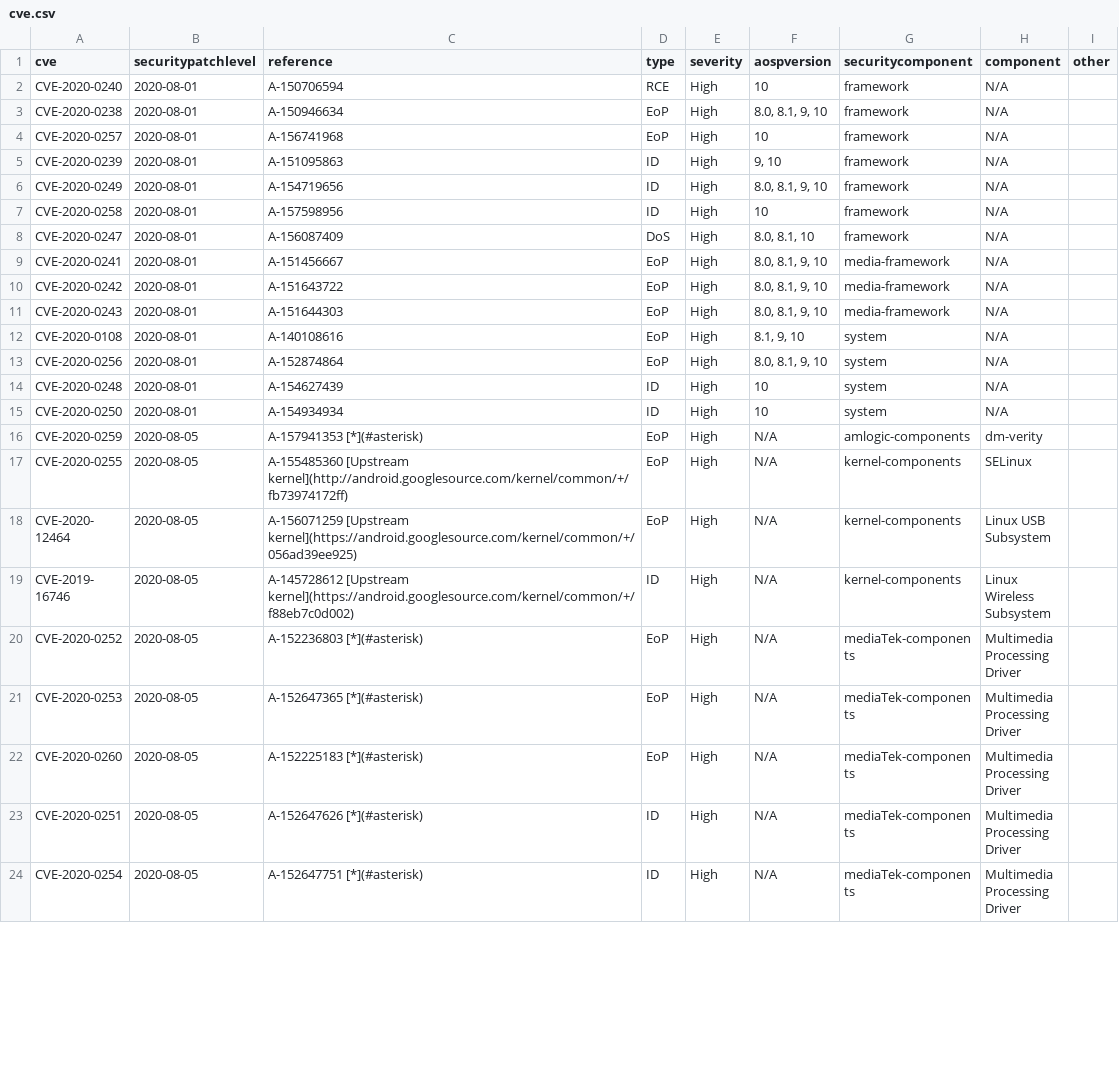
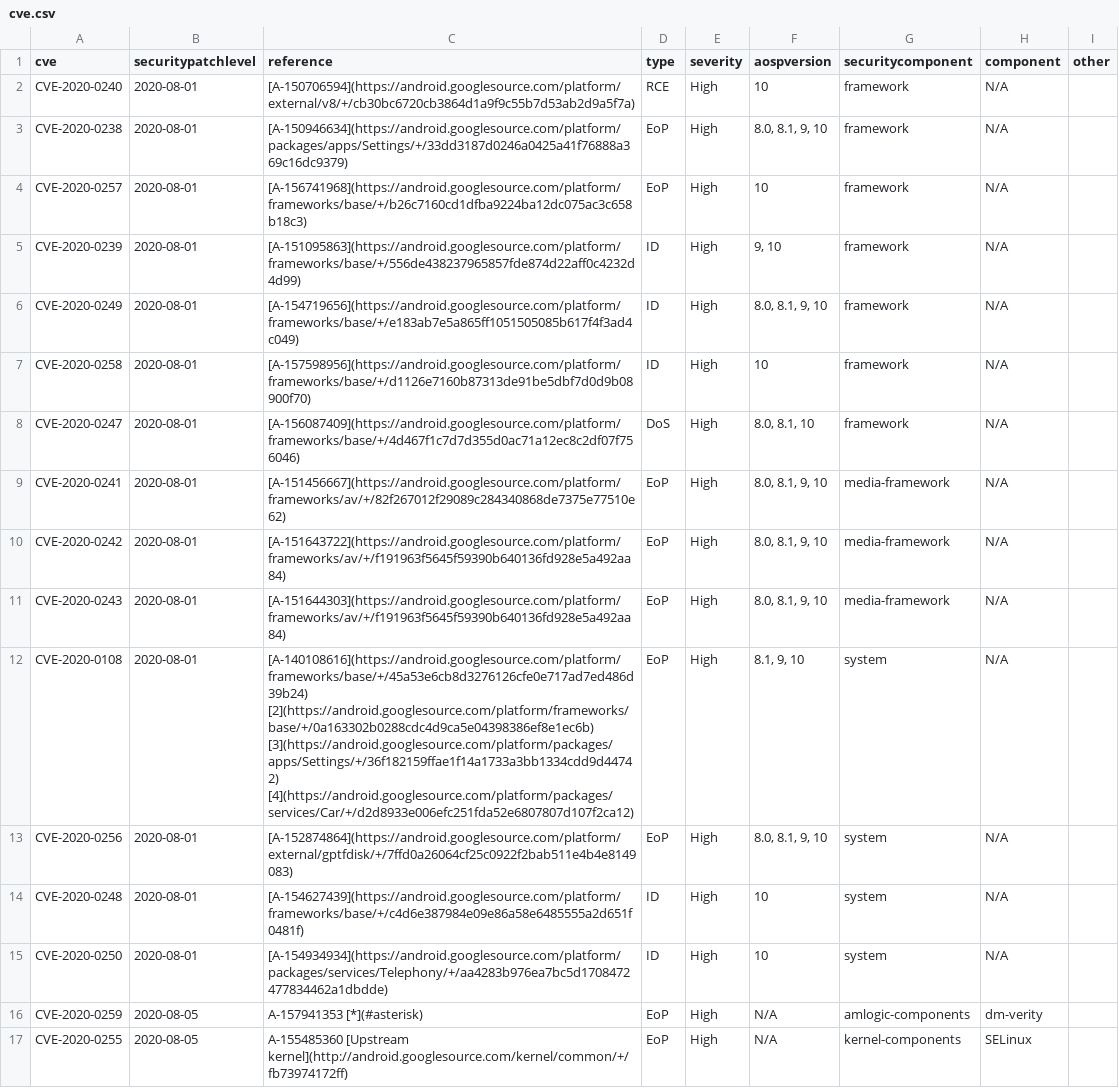
Before and after one commit to wuxianlin/get_android_data, a CSV file: data/cve.csv, drawn as a sheet; only a part is shown; the shorter side is filled out with more unchanged rows.

```diff
--- a/data/cve.csv
+++ b/data/cve.csv
@@ -1,16 +1,16 @@
 cve,securitypatchlevel,reference,type,severity,aospversion,securitycomponent,component,other
-CVE-2020-0240,2020-08-01,A-150706594,RCE,High,10,framework,N/A,
-CVE-2020-0238,2020-08-01,A-150946634,EoP,High,"8.0, 8.1, 9, 10",framework,N/A,
-CVE-2020-0257,2020-08-01,A-156741968,EoP,High,10,framework,N/A,
-CVE-2020-0239,2020-08-01,A-151095863,ID,High,"9, 10",framework,N/A,
-CVE-2020-0249,2020-08-01,A-154719656,ID,High,"8.0, 8.1, 9, 10",framework,N/A,
-CVE-2020-0258,2020-08-01,A-157598956,ID,High,10,framework,N/A,
-CVE-2020-0247,2020-08-01,A-156087409,DoS,High,"8.0, 8.1, 10",framework,N/A,
-CVE-2020-0241,2020-08-01,A-151456667,EoP,High,"8.0, 8.1, 9, 10",media-framework,N/A,
-CVE-2020-0242,2020-08-01,A-151643722,EoP,High,"8.0, 8.1, 9, 10",media-framework,N/A,
-CVE-2020-0243,2020-08-01,A-151644303,EoP,High,"8.0, 8.1, 9, 10",media-framework,N/A,
-CVE-2020-0108,2020-08-01,A-140108616,EoP,High,"8.1, 9, 10",system,N/A,
-CVE-2020-0256,2020-08-01,A-152874864,EoP,High,"8.0, 8.1, 9, 10",system,N/A,
-CVE-2020-0248,2020-08-01,A-154627439,ID,High,10,system,N/A,
-CVE-2020-0250,2020-08-01,A-154934934,ID,High,10,system,N/A,
+CVE-2020-0240,2020-08-01,[A-150706594](https://android.googlesource.com/platform/external/v8/+/cb30bc6720cb3864d1a9f9c55b7d53ab2d9a5f7a),RCE,High,10,framework,N/A,
+CVE-2020-0238,2020-08-01,[A-150946634](https://android.googlesource.com/platform/packages/apps/Settings/+/33dd3187d0246a0425a41f76888a369c16dc9379),EoP,High,"8.0, 8.1, 9, 10",framework,N/A,
+CVE-2020-0257,2020-08-01,[A-156741968](https://android.googlesource.com/platform/frameworks/base/+/b26c7160cd1dfba9224ba12dc075ac3c658b18c3),EoP,High,10,framework,N/A,
+CVE-2020-0239,2020-08-01,[A-151095863](https://android.googlesource.com/platform/frameworks/base/+/556de438237965857fde874d22aff0c4232d4d99),ID,High,"9, 10",framework,N/A,
+CVE-2020-0249,2020-08-01,[A-154719656](https://android.googlesource.com/platform/frameworks/base/+/e183ab7e5a865ff1051505085b617f4f3ad4c049),ID,High,"8.0, 8.1, 9, 10",framework,N/A,
+CVE-2020-0258,2020-08-01,[A-157598956](https://android.googlesource.com/platform/frameworks/base/+/d1126e7160b87313de91be5dbf7d0d9b08900f70),ID,High,10,framework,N/A,
+CVE-2020-0247,2020-08-01,[A-156087409](https://android.googlesource.com/platform/frameworks/base/+/4d467f1c7d7d355d0ac71a12ec8c2df07f756046),DoS,High,"8.0, 8.1, 10",framework,N/A,
+CVE-2020-0241,2020-08-01,[A-151456667](https://android.googlesource.com/platform/frameworks/av/+/82f267012f29089c284340868de7375e77510e62),EoP,High,"8.0, 8.1, 9, 10",media-framework,N/A,
+CVE-2020-0242,2020-08-01,[A-151643722](https://android.googlesource.com/platform/frameworks/av/+/f191963f5645f59390b640136fd928e5a492aa84),EoP,High,"8.0, 8.1, 9, 10",media-framework,N/A,
+CVE-2020-0243,2020-08-01,[A-151644303](https://android.googlesource.com/platform/frameworks/av/+/f191963f5645f59390b640136fd928e5a492aa84),EoP,High,"8.0, 8.1, 9, 10",media-framework,N/A,
+CVE-2020-0108,2020-08-01,[A-140108616](https://android.googlesource.com/platform/frameworks/base/+/45a53e6cb8d3276126cfe0e717ad7ed486d39b24) [2](https://android.googlesource.com/platform/frameworks/base/+/0a163302b0288cdc4d9ca5e04398386ef8e1ec6b) [3](https://android.googlesource.com/platform/packages/apps/Settings/+/36f182159ffae1f14a1733a3bb1334cdd9d44742) [4](https://android.googlesource.com/platform/packages/services/Car/+/d2d8933e006efc251fda52e6807807d107f2ca12),EoP,High,"8.1, 9, 10",system,N/A,
+CVE-2020-0256,2020-08-01,[A-152874864](https://android.googlesource.com/platform/external/gptfdisk/+/7ffd0a26064cf25c0922f2bab511e4b4e8149083),EoP,High,"8.0, 8.1, 9, 10",system,N/A,
+CVE-2020-0248,2020-08-01,[A-154627439](https://android.googlesource.com/platform/frameworks/base/+/c4d6e387984e09e86a58e6485555a2d651f0481f),ID,High,10,system,N/A,
+CVE-2020-0250,2020-08-01,[A-154934934](https://android.googlesource.com/platform/packages/services/Telephony/+/aa4283b976ea7bc5d1708472477834462a1dbdde),ID,High,10,system,N/A,
 CVE-2020-0259,2020-08-05,A-157941353 [*](#asterisk),EoP,High,N/A,amlogic-components,dm-verity,
```
Also changed, not shown: data/miui_rom.csv.
